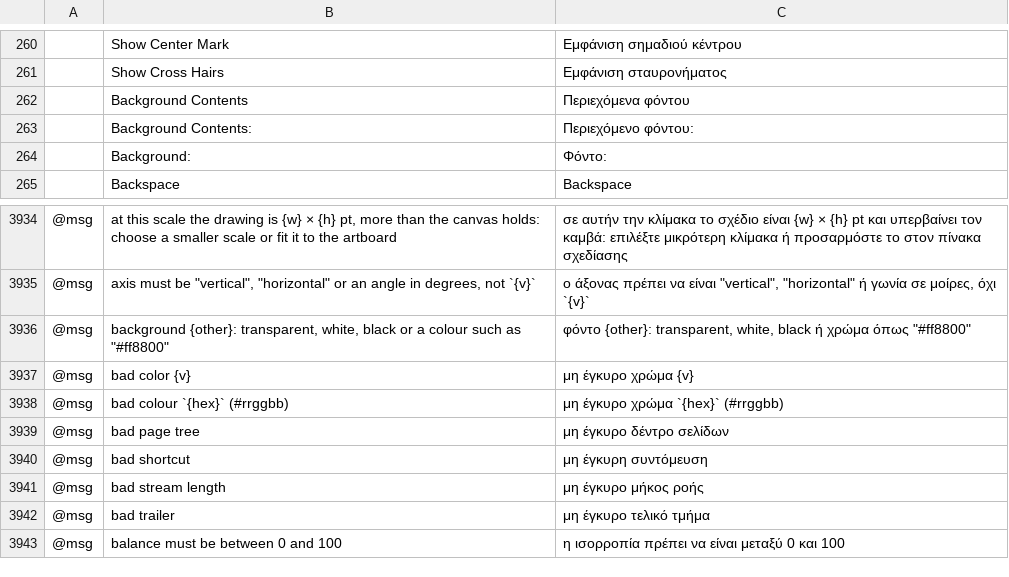
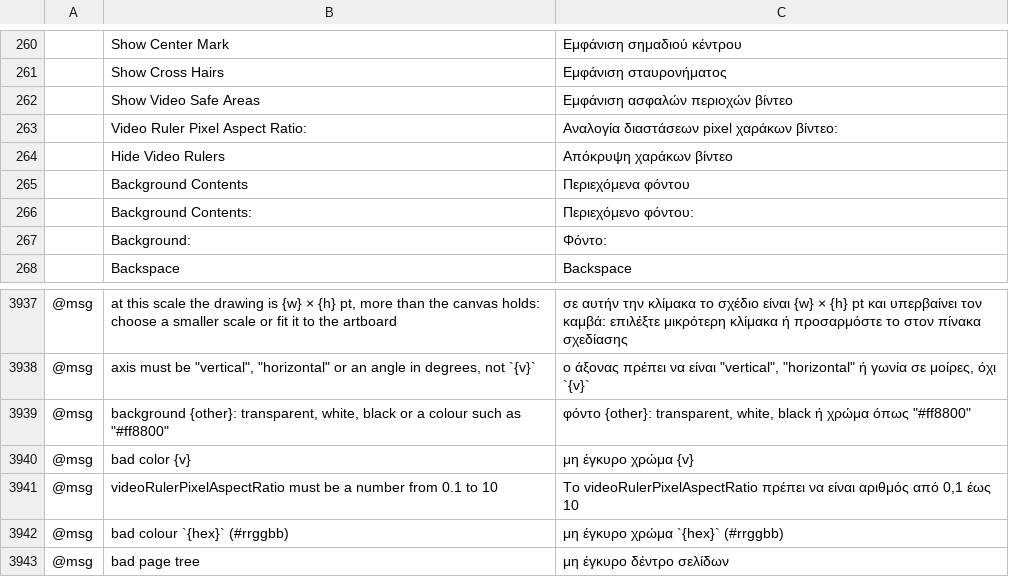
Before and after one commit to 00xJS/vectorcraft, a TSV file: crates/ui-egui/src/i18n/el.tsv, drawn as a sheet; only a part is shown, gaps mark what is left out; the shorter side is filled out with more unchanged rows; the diff names each change by its address in the sheet, - before the commit and + after, or states it on an @@ line.

```diff
--- a/crates/ui-egui/src/i18n/el.tsv
+++ b/crates/ui-egui/src/i18n/el.tsv
+row 262:  | Show Video Safe Areas | Εμφάνιση ασφαλών περιοχών βίντεο
+row 263:  | Video Ruler Pixel Aspect Ratio: | Αναλογία διαστάσεων pixel χαράκων βίντεο:
+row 264:  | Hide Video Rulers | Απόκρυψη χαράκων βίντεο
+row 3941: @msg | videoRulerPixelAspectRatio must be a number from 0.1 to 10 | Το videoRulerPixelAspectRatio πρέπει να είναι αριθμός από 0,1 έως 10
```
Also changed, not shown: crates/ui-egui/src/i18n/bg.tsv, crates/ui-egui/src/i18n/ja.tsv, 50 other files.
